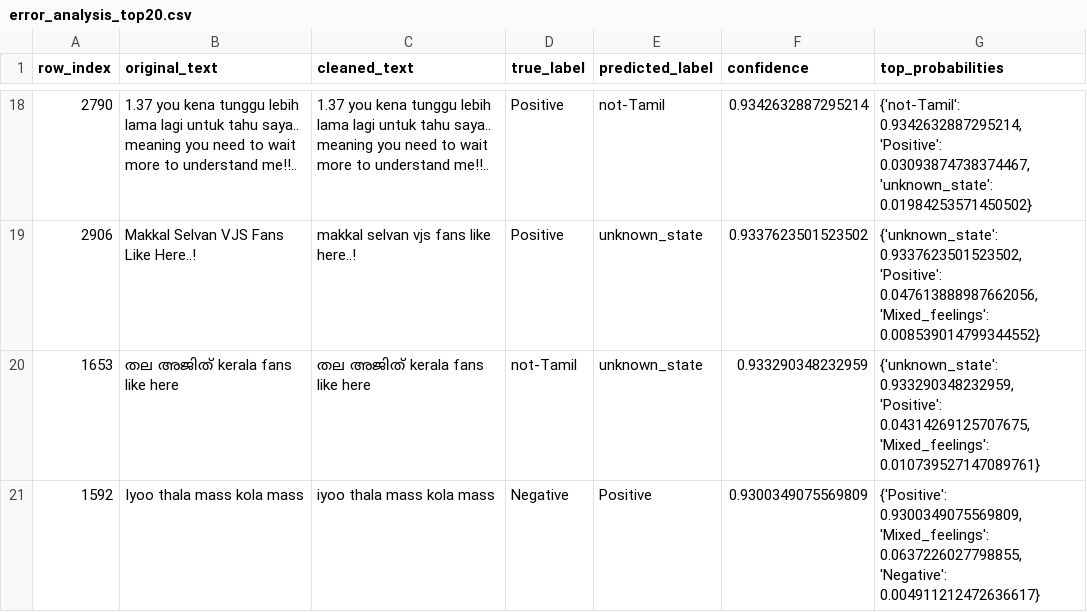
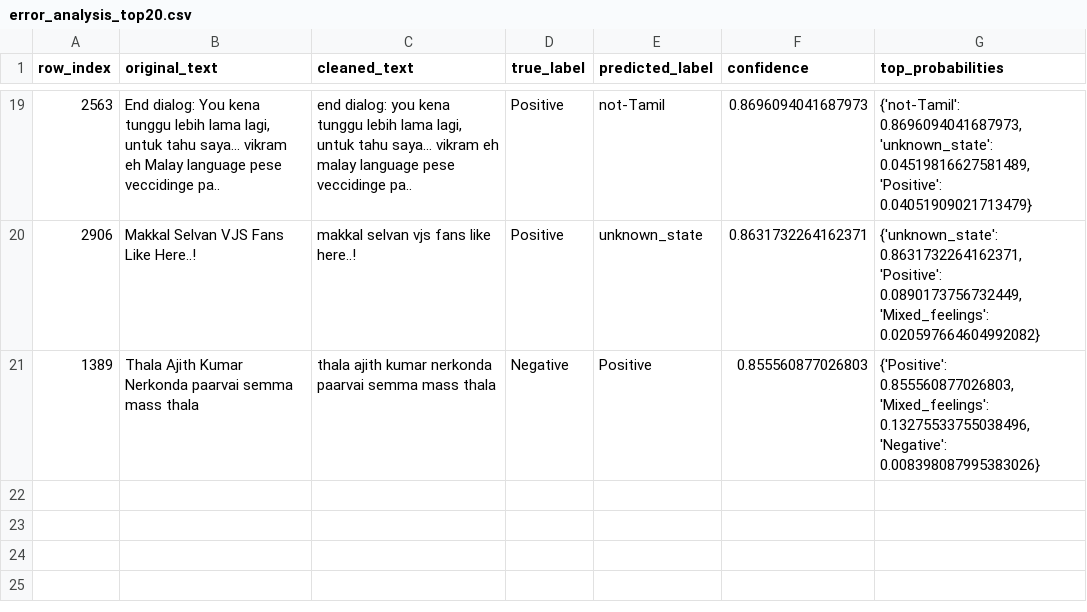
Before and after one commit to praveenraj9623-sketch/tamil-english-nlp-intelligence-suite, a CSV file: reports/error_analysis_top20.csv, drawn as a sheet; only a part is shown, gaps mark what is left out; the diff covers the shown part only.

```diff
--- a/reports/error_analysis_top20.csv
+++ b/reports/error_analysis_top20.csv
@@ -18,4 +19,3 @@ row_index,original_text,cleaned_text,true_label,predicted_label,confidence,top_p
-2790,1.37 you kena tunggu lebih lama lagi untuk tahu saya.. meaning you need to wait more to understand me!!..,1.37 you kena tunggu lebih lama lagi untuk tahu saya.. meaning you need to wait more to understand me!!..,Positive,not-Tamil,0.9342632887295214,"{'not-Tamil': 0.9342632887295214, 'Positive': 0.03093874738374467, 'unknown_state': 0.01984253571450502}"
-2906,Makkal Selvan VJS Fans Like Here..!,makkal selvan vjs fans like here..!,Positive,unknown_state,0.9337623501523502,"{'unknown_state': 0.9337623501523502, 'Positive': 0.047613888987662056, 'Mixed_feelings': 0.008539014799344552}"
-1653,തല അജിത് kerala fans like here,തല അജിത് kerala fans like here,not-Tamil,unknown_state,0.933290348232959,"{'unknown_state': 0.933290348232959, 'Positive': 0.04314269125707675, 'Mixed_feelings': 0.010739527147089761}"
-1592,Iyoo thala mass kola mass,iyoo thala mass kola mass,Negative,Positive,0.9300349075569809,"{'Positive': 0.9300349075569809, 'Mixed_feelings': 0.0637226027798855, 'Negative': 0.004911212472636617}"
+2563,"End dialog: You kena tunggu lebih lama lagi, untuk tahu saya... vikram eh Malay language pese veccidinge pa..","end dialog: you kena tunggu lebih lama lagi, untuk tahu saya... vikram eh malay language pese veccidinge pa..",Positive,not-Tamil,0.8696094041687973,"{'not-Tamil': 0.8696094041687973, 'unknown_state': 0.04519816627581489, 'Positive': 0.04051909021713479}"
+2906,Makkal Selvan VJS Fans Like Here..!,makkal selvan vjs fans like here..!,Positive,unknown_state,0.8631732264162371,"{'unknown_state': 0.8631732264162371, 'Positive': 0.0890173756732449, 'Mixed_feelings': 0.020597664604992082}"
+1389,Thala Ajith Kumar Nerkonda paarvai semma mass thala,thala ajith kumar nerkonda paarvai semma mass thala,Negative,Positive,0.855560877026803,"{'Positive': 0.855560877026803, 'Mixed_feelings': 0.13275533755038496, 'Negative': 0.008398087995383026}"
```
Also changed, not shown: 10 added rows, 9 removed rows and 14 edited cells elsewhere in this file, 24 other files.
